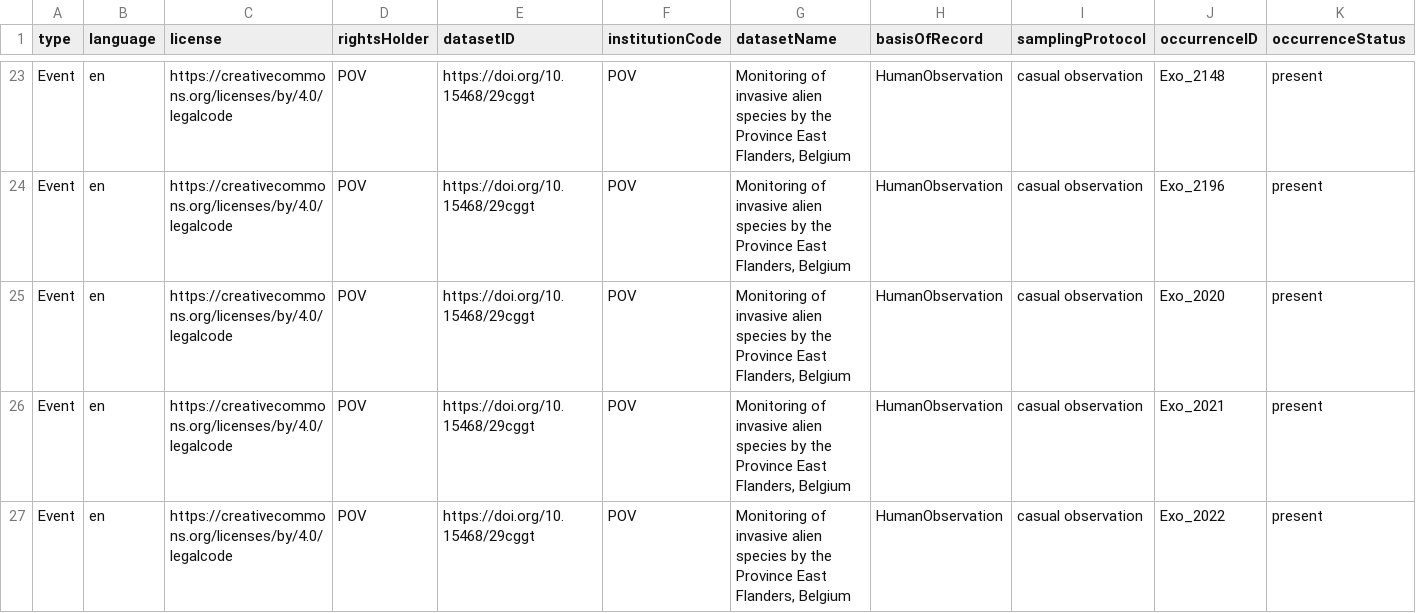
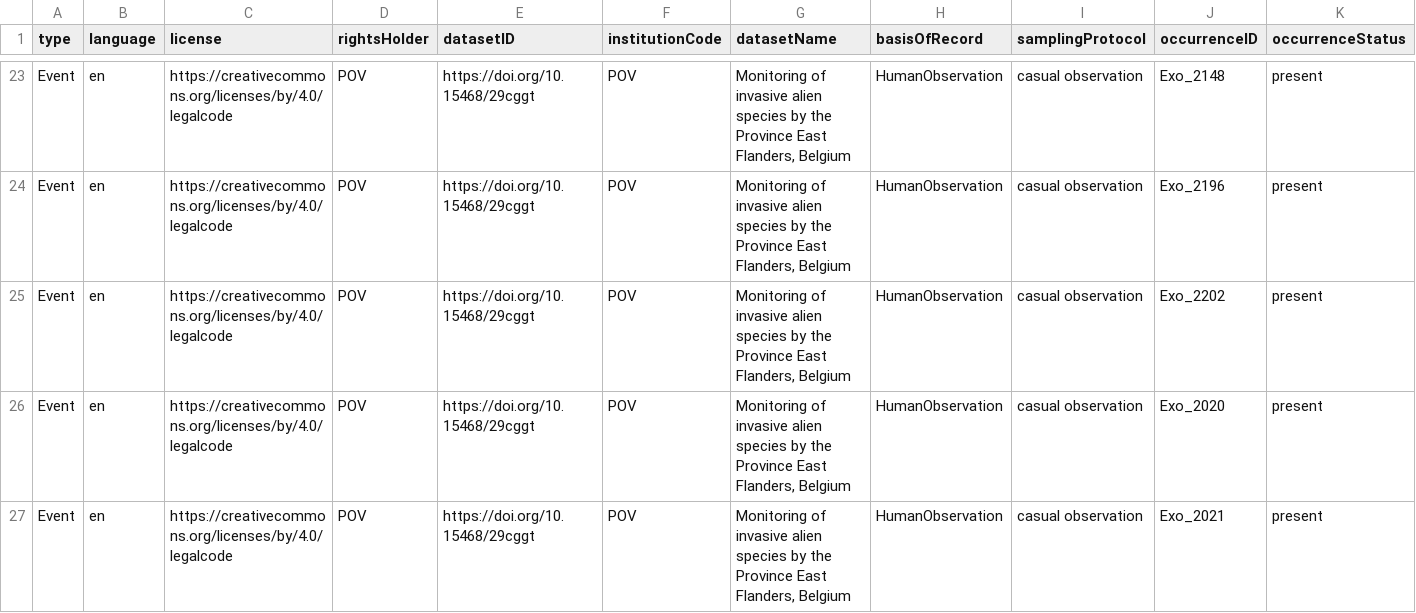
Before and after one commit to riparias/pcm-ias-plants-occurrences, a CSV file: data/processed/occurrence.csv, drawn as a sheet; only a part is shown, gaps mark what is left out; the shorter side is filled out with more unchanged rows; rows hold the shown columns only; the diff covers the shown part only; the diff names each change by its address in the sheet, - before the commit and + after, or states it on an @@ line.

Commit message:
[AUTO]Mapping
Files changed:
M	data/processed/occurrence.csv

```diff
--- a/data/processed/occurrence.csv
+++ b/data/processed/occurrence.csv
+row 25: Event | en | https://creativecommons.org/licenses/by/4.0/legalcode | POV | https://doi.org/10.15468/29cggt | POV | Monitoring of invasive alien species by the Province East Flanders, Belgium | HumanObservation | casual observation | Exo_2202 | present
```
Also changed, not shown: 2 added rows elsewhere in this file.
